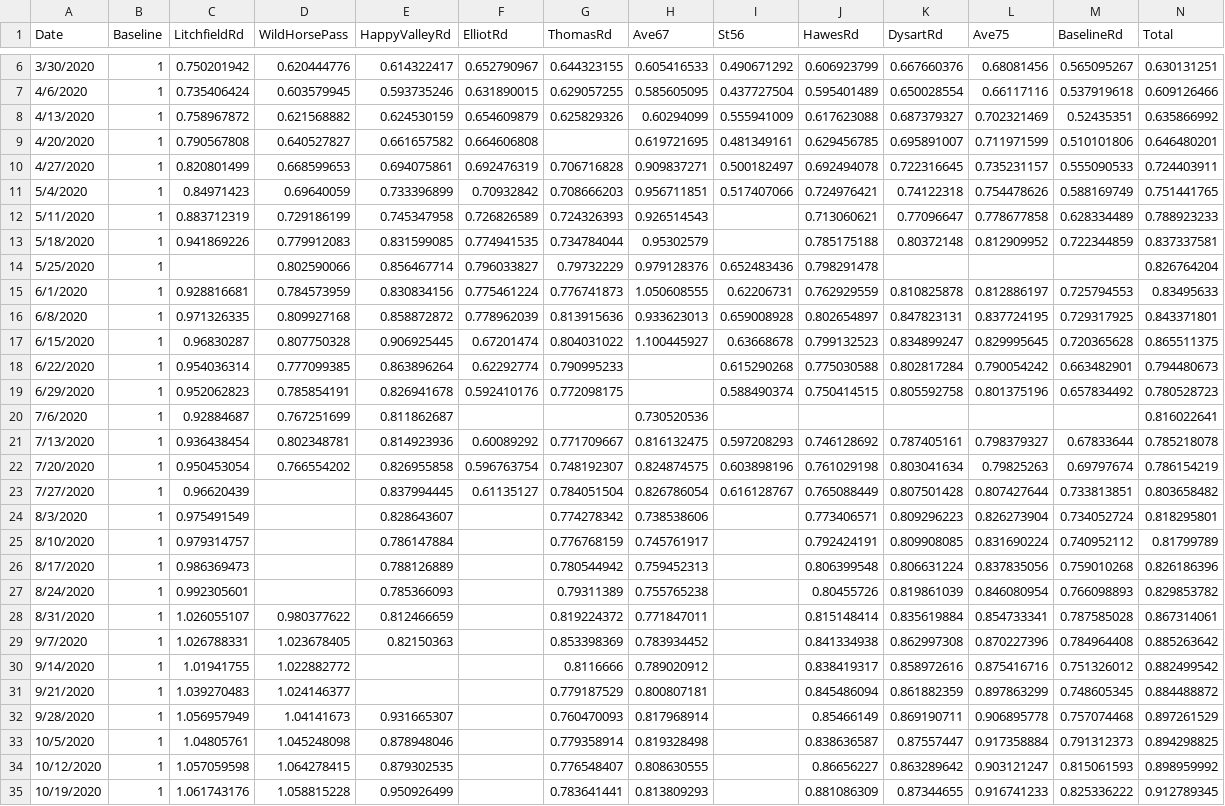
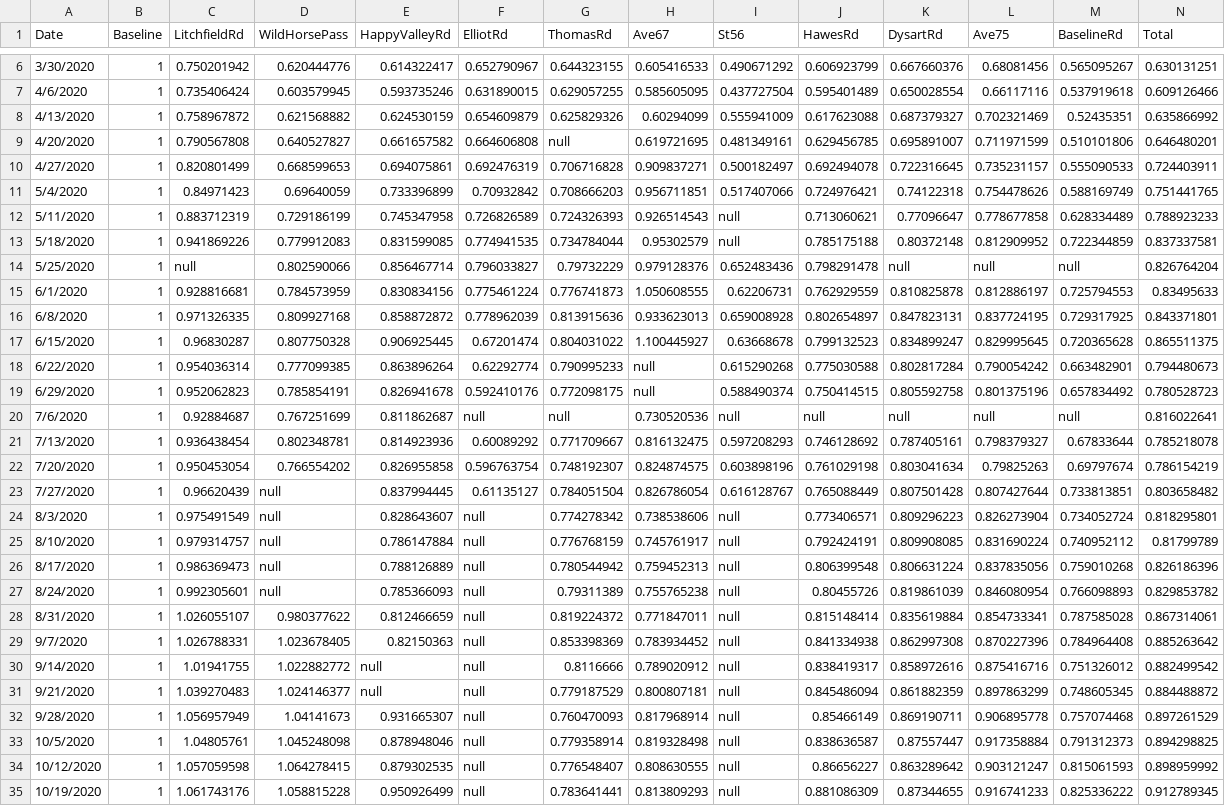
Before and after one commit to AZMAG/Traffic-Data, a CSV file: TrafficVolume.csv, drawn as a sheet; only a part is shown, gaps mark what is left out; the diff covers the shown part only; the diff names each change by its address in the sheet, - before the commit and + after, or states it on an @@ line.

Commit message:
Update TrafficVolume.csv

```diff
--- a/TrafficVolume.csv
+++ b/TrafficVolume.csv
-G9 (ThomasRd): (empty)
+G9 (ThomasRd): null
-I12:I13 (St56): (empty)
+I12:I13 (St56): null
-C14 (LitchfieldRd): (empty)
+C14 (LitchfieldRd): null
-K14 (DysartRd): (empty)
+K14 (DysartRd): null
-L14 (Ave75): (empty)
+L14 (Ave75): null
-M14 (BaselineRd): (empty)
+M14 (BaselineRd): null
-H18:H19 (Ave67): (empty)
+H18:H19 (Ave67): null
-F20 (ElliotRd): (empty)
+F20 (ElliotRd): null
-G20 (ThomasRd): (empty)
+G20 (ThomasRd): null
-I20 (St56): (empty)
+I20 (St56): null
-J20 (HawesRd): (empty)
+J20 (HawesRd): null
-K20 (DysartRd): (empty)
+K20 (DysartRd): null
-L20 (Ave75): (empty)
+L20 (Ave75): null
-M20 (BaselineRd): (empty)
+M20 (BaselineRd): null
-D23:D27 (WildHorsePass): (empty)
+D23:D27 (WildHorsePass): null
-F24:F35 (ElliotRd): (empty)
+F24:F35 (ElliotRd): null
-I24:I35 (St56): (empty)
+I24:I35 (St56): null
-E30:E31 (HappyValleyRd): (empty)
+E30:E31 (HappyValleyRd): null
```
Also changed, not shown: 38 edited cells elsewhere in this file.
